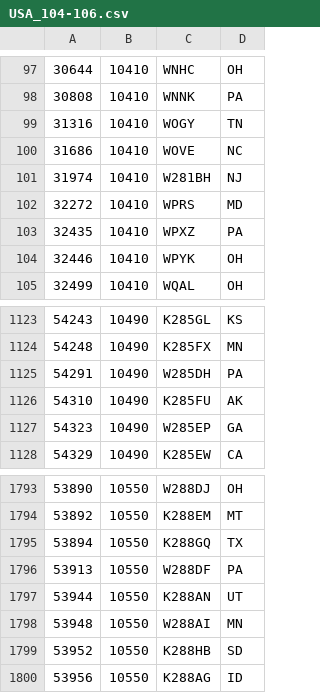
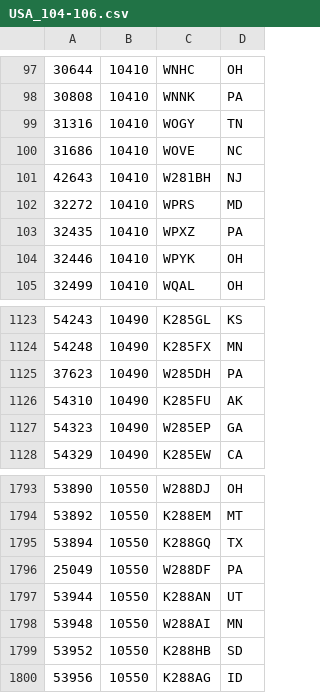
Before and after one commit to PE5PVB/TEF6686_ESP32, a CSV file: data/USA_104-106.csv, drawn as a sheet; only a part is shown, gaps mark what is left out.

Commit message:
Update USA_104-106.csv

```diff
--- a/data/USA_104-106.csv
+++ b/data/USA_104-106.csv
@@ -100,3 +100,3 @@
 31686;10410;WOVE;NC
-31974;10410;W281BH;NJ
+42643;10410;W281BH;NJ
 32272;10410;WPRS;MD
@@ -1124,3 +1124,3 @@
 54248;10490;K285FX;MN
-54291;10490;W285DH;PA
+37623;10490;W285DH;PA
 54310;10490;K285FU;AK
@@ -1795,3 +1795,3 @@
 53894;10550;K288GQ;TX
-53913;10550;W288DF;PA
+25049;10550;W288DF;PA
 53944;10550;K288AN;UT
```
